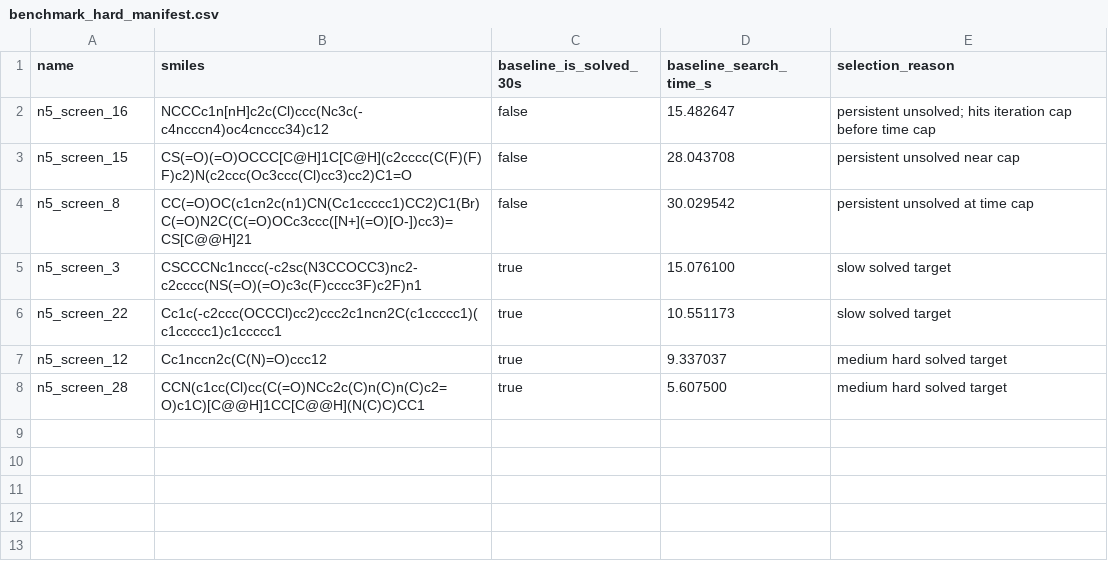
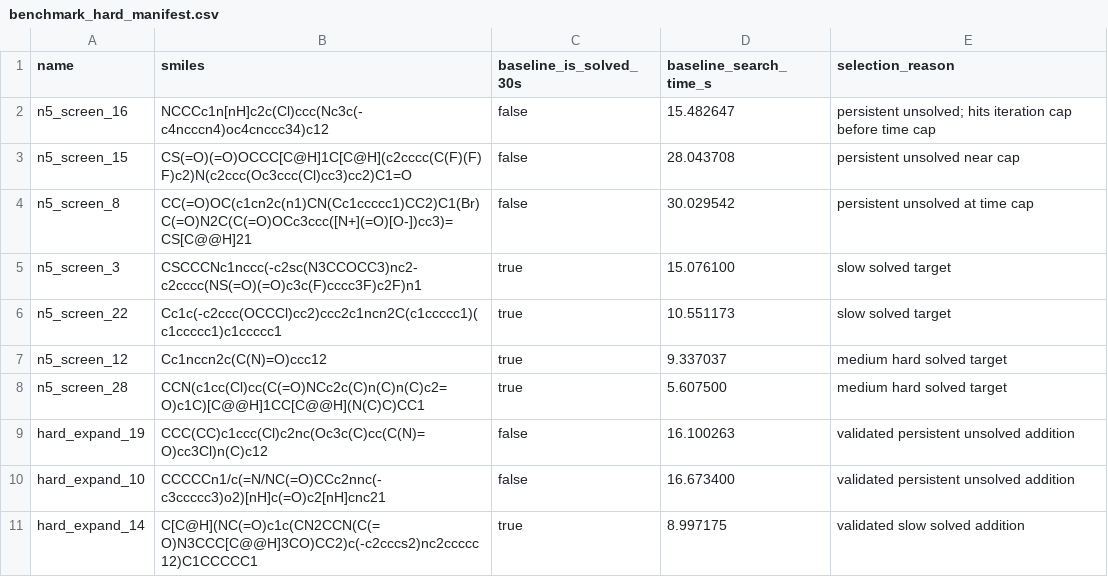
Before and after one commit to pagel-s/aizynthfinder, a CSV file: data/benchmark_hard_manifest.csv, drawn as a sheet.

Commit message:
Expand hard benchmark to 10 targets

```diff
--- a/data/benchmark_hard_manifest.csv
+++ b/data/benchmark_hard_manifest.csv
@@ -8 +8,4 @@ n5_screen_12,Cc1nccn2c(C(N)=O)ccc12,true,9.337037,medium hard solved target
 n5_screen_28,CCN(c1cc(Cl)cc(C(=O)NCc2c(C)n(C)n(C)c2=O)c1C)[C@@H]1CC[C@@H](N(C)C)CC1,true,5.607500,medium hard solved target
+hard_expand_19,CCC(CC)c1ccc(Cl)c2nc(Oc3c(C)cc(C(N)=O)cc3Cl)n(C)c12,false,16.100263,validated persistent unsolved addition
+hard_expand_10,CCCCCn1/c(=N/NC(=O)CCc2nnc(-c3ccccc3)o2)[nH]c(=O)c2[nH]cnc21,false,16.673400,validated persistent unsolved addition
+hard_expand_14,C[C@H](NC(=O)c1c(CN2CCN(C(=O)N3CCC[C@@H]3CO)CC2)c(-c2cccs2)nc2ccccc12)C1CCCCC1,true,8.997175,validated slow solved addition
```
Also changed, not shown: 4 other files.
